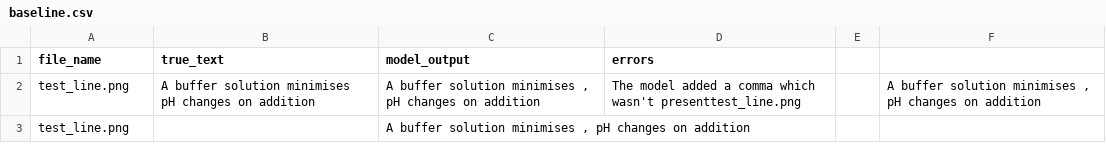
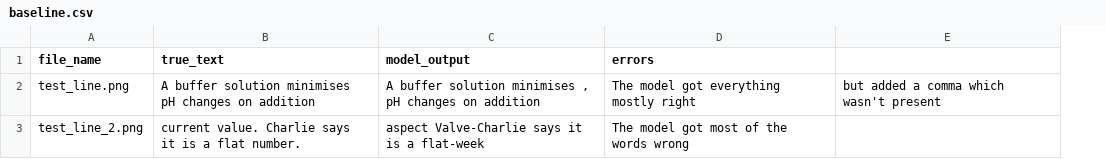
Before and after one commit to abdullahc09/handwriting-ocr-app, a CSV file: results/baseline.csv, drawn as a sheet; removed rows and columns are numbered as before the commit, all else as after; the diff names each change by its address in the sheet, - before the commit and + after, or states it on an @@ line.

```diff
--- a/results/baseline.csv
+++ b/results/baseline.csv
-column E, empty
-column F, row 2: A buffer solution minimises , pH changes on addition
+column E, row 2: but added a comma which wasn't present
-D2 (errors): The model added a comma which wasn't presenttest_line.png
+D2 (errors): The model got everything mostly right
-row 3: test_line.png |  | A buffer solution minimises , pH changes on addition
+row 3: test_line_2.png | current value. Charlie says it is a flat number. | aspect Valve-Charlie says it is a flat-week | The model got most of the words wrong
```
Also changed, not shown: 5 other files.
